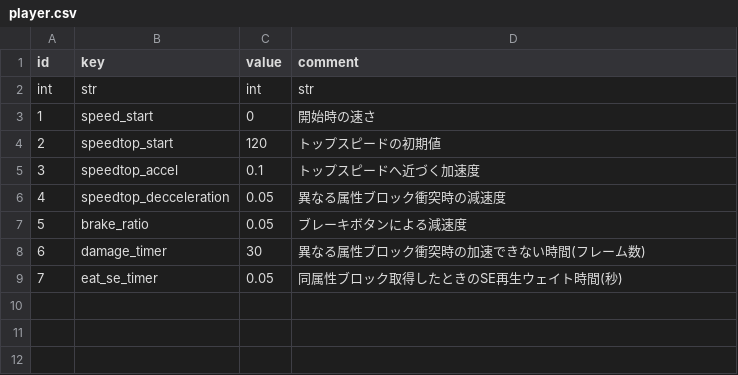
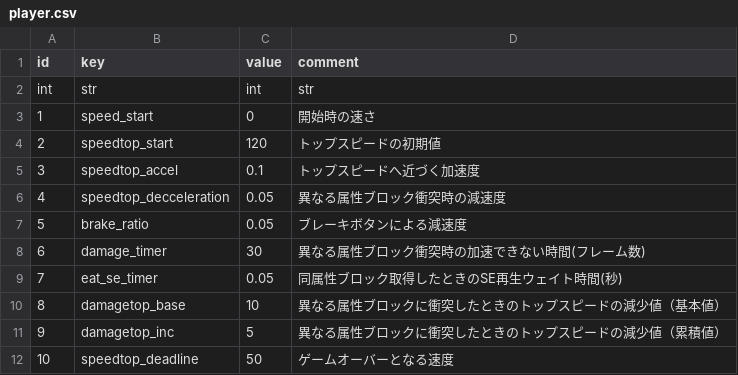
Before and after one commit to syun77/NatsukiBoost3, a CSV file: assets/params/player.csv, drawn as a sheet; the diff names each change by its address in the sheet, - before the commit and + after, or states it on an @@ line.

```diff
--- a/assets/params/player.csv
+++ b/assets/params/player.csv
+row 10: 8 | damagetop_base | 10 | 異なる属性ブロックに衝突したときのトップスピードの減少値（基本値）
+row 11: 9 | damagetop_inc | 5 | 異なる属性ブロックに衝突したときのトップスピードの減少値（累積値）
+row 12: 10 | speedtop_deadline | 50 | ゲームオーバーとなる速度
```
Also changed, not shown: 4 other files.
